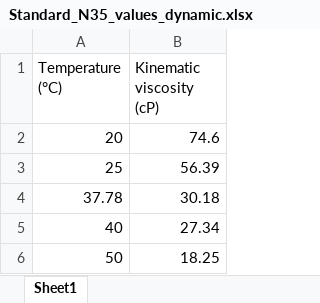
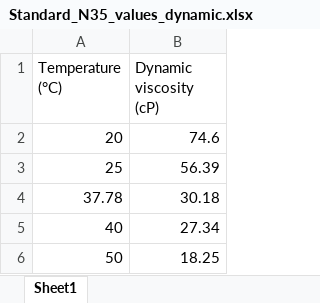
Before and after one commit to MAugspurger/Viscosity_and_Uncertainty, an Excel workbook: Data/Standard_N35_values_dynamic.xlsx, sheet Sheet1, drawn as a sheet; values as stored, in another font and other column widths than the file's, no borders; the diff names each change by its address in the sheet, - before the commit and + after, or states it on an @@ line.

Commit message:
Add files via upload

```diff
--- a/Data/Standard_N35_values_dynamic.xlsx (sheet Sheet1)
+++ b/Data/Standard_N35_values_dynamic.xlsx (sheet Sheet1)
-B1: Kinematic viscosity (cP)
+B1: Dynamic viscosity (cP)
```
